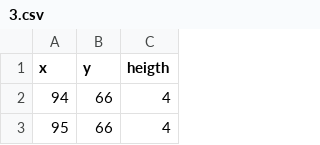
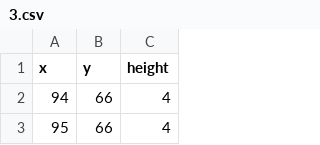
Before and after one commit to eurostat/gridtiler, a CSV file: assets/lux_height/0/3.csv, drawn as a sheet; only a part is shown.

```diff
--- a/assets/lux_height/0/3.csv
+++ b/assets/lux_height/0/3.csv
@@ -1,2 +1,2 @@
-x,y,heigth
+x,y,height
 94,66,4
```
Also changed, not shown: assets/lux_height/1/1.csv, assets/lux_height/1/2.csv, 32 other files.
